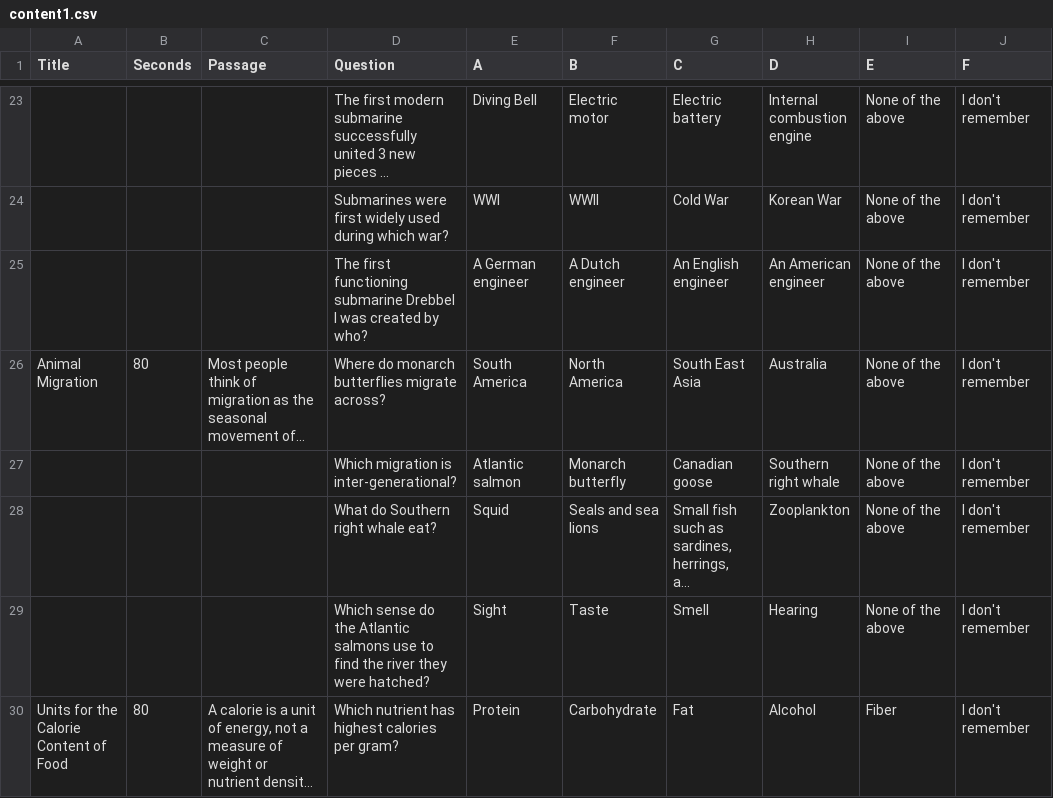
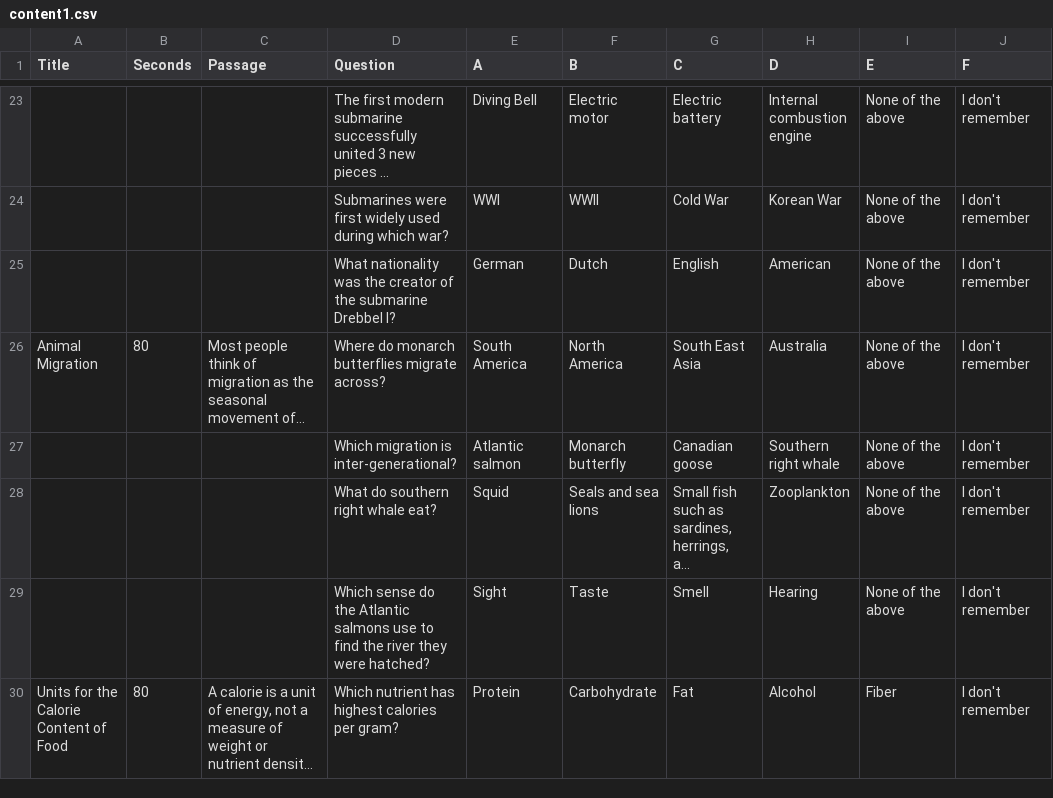
Before and after one commit to gunnarmein-ucbischool/w241-rote, a CSV file: src/main/WEBAPP/content1.csv, drawn as a sheet; only a part is shown, gaps mark what is left out; long unchanged cells end in …; the diff names each change by its address in the sheet, - before the commit and + after, or states it on an @@ line.

Commit message:
Update content1.csv
1. changed "Southern right whale" to "southern right whale" in question to keep case consistent.
2. changed the submarine article question to "What nationality was the creator of the submarine Drebbel I?" for clarity

```diff
--- a/src/main/WEBAPP/content1.csv
+++ b/src/main/WEBAPP/content1.csv
-D25 (Question): The first functioning submarine Drebbel I was created by who?
+D25 (Question): What nationality was the creator of the submarine Drebbel I?
-E25 (A): A German engineer
+E25 (A): German
-F25 (B): A Dutch engineer
+F25 (B): Dutch
-G25 (C): An English engineer
+G25 (C): English
-H25 (D): An American engineer
+H25 (D): American
-D28 (Question): What do Southern right whale eat?
+D28 (Question): What do southern right whale eat?
```
